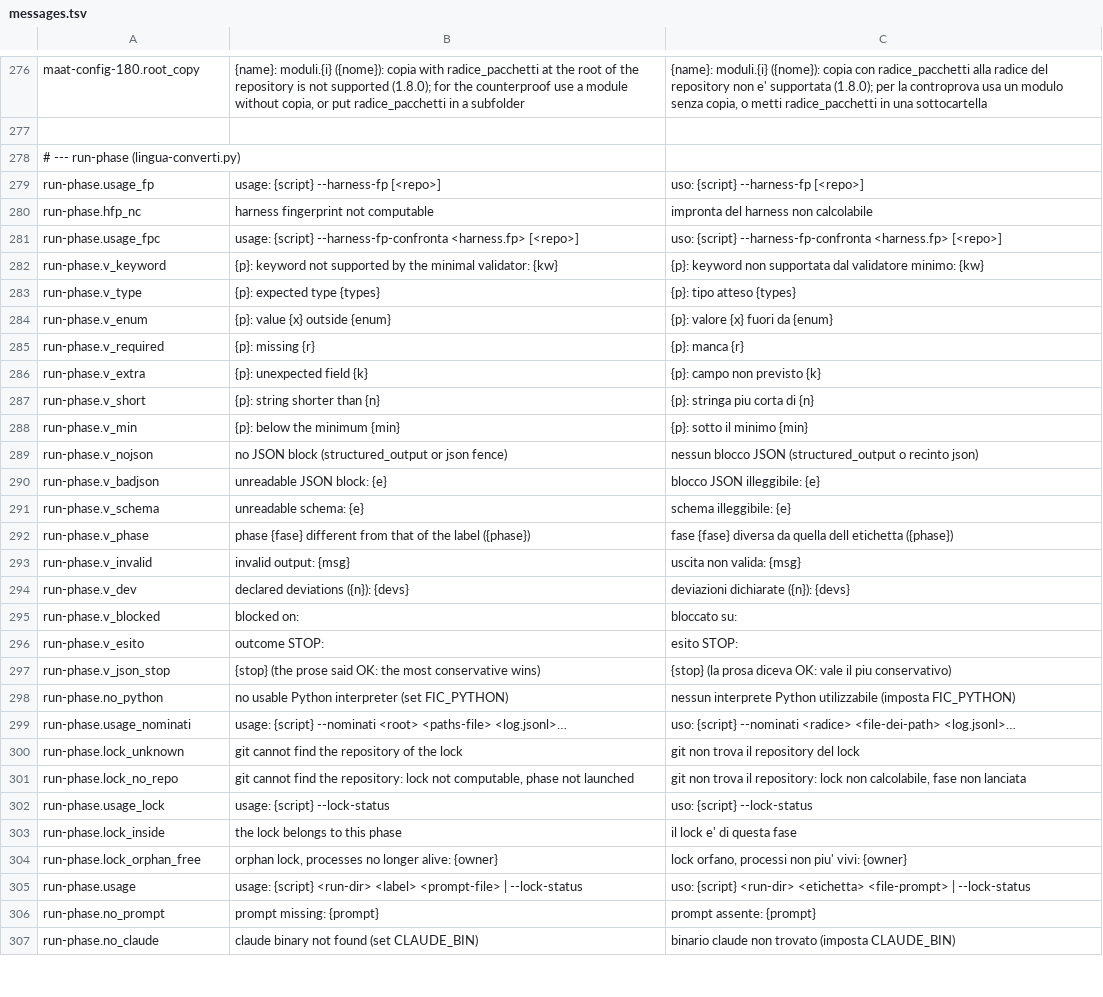
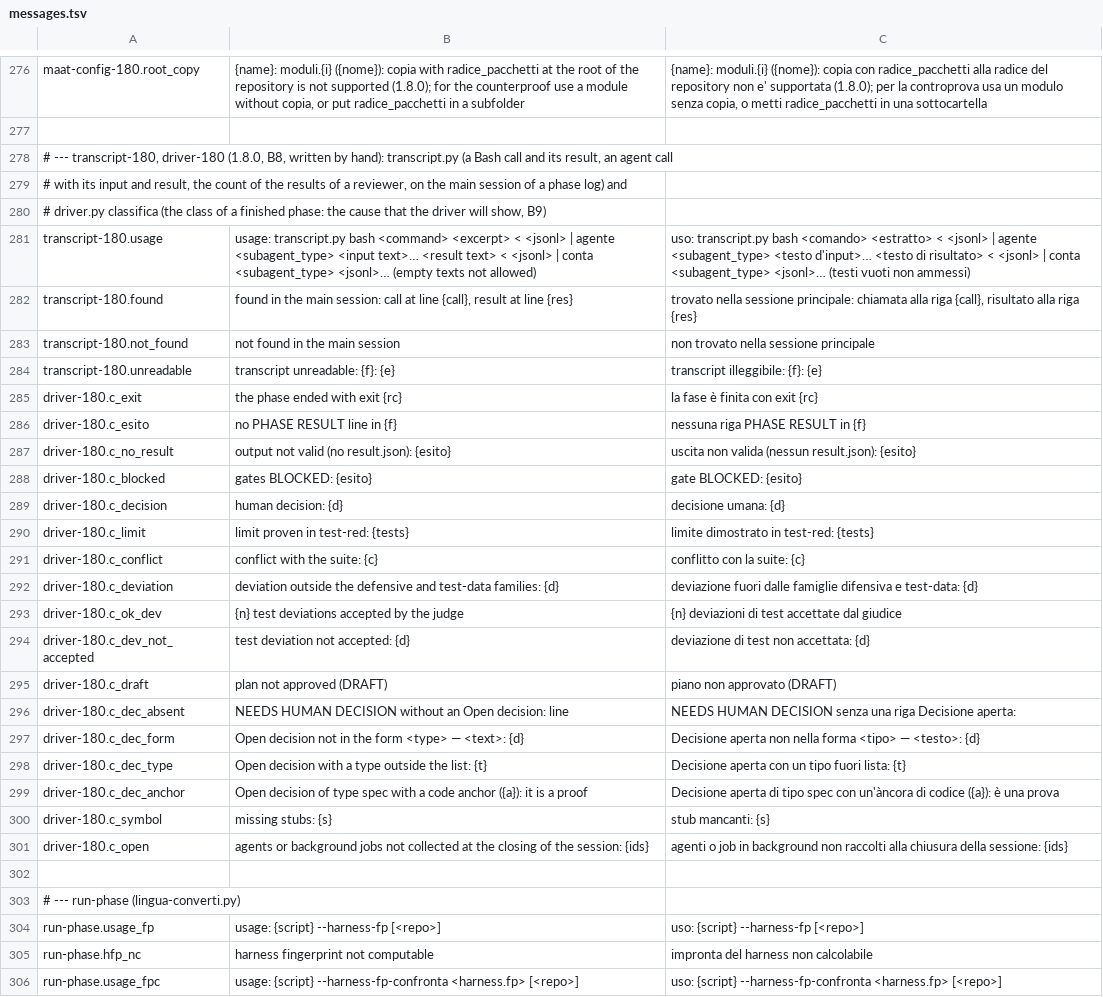
Before and after one commit to Diegoiorio/maat, a TSV file: plugins/maat/scripts/lib/messages.tsv, drawn as a sheet; only a part is shown, gaps mark what is left out; the shorter side is filled out with more unchanged rows.

```diff
--- a/plugins/maat/scripts/lib/messages.tsv
+++ b/plugins/maat/scripts/lib/messages.tsv
@@ -277,2 +277,27 @@ maat-config-180.root_copy	{name}: moduli.{i} ({nome}): copia with radice_pacchet
 
+# --- transcript-180, driver-180 (1.8.0, B8, written by hand): transcript.py (a Bash call and its result, an agent call
+# with its input and result, the count of the results of a reviewer, on the main session of a phase log) and
+# driver.py classifica (the class of a finished phase: the cause that the driver will show, B9)
+transcript-180.usage	usage: transcript.py bash <command> <excerpt> < <jsonl> | agente <subagent_type> <input text>… <result text> < <jsonl> | conta <subagent_type> <jsonl>… (empty texts not allowed)	uso: transcript.py bash <comando> <estratto> < <jsonl> | agente <subagent_type> <testo d'input>… <testo di risultato> < <jsonl> | conta <subagent_type> <jsonl>… (testi vuoti non ammessi)
+transcript-180.found	found in the main session: call at line {call}, result at line {res}	trovato nella sessione principale: chiamata alla riga {call}, risultato alla riga {res}
+transcript-180.not_found	not found in the main session	non trovato nella sessione principale
+transcript-180.unreadable	transcript unreadable: {f}: {e}	transcript illeggibile: {f}: {e}
+driver-180.c_exit	the phase ended with exit {rc}	la fase è finita con exit {rc}
+driver-180.c_esito	no PHASE RESULT line in {f}	nessuna riga PHASE RESULT in {f}
+driver-180.c_no_result	output not valid (no result.json): {esito}	uscita non valida (nessun result.json): {esito}
+driver-180.c_blocked	gates BLOCKED: {esito}	gate BLOCKED: {esito}
+driver-180.c_decision	human decision: {d}	decisione umana: {d}
+driver-180.c_limit	limit proven in test-red: {tests}	limite dimostrato in test-red: {tests}
+driver-180.c_conflict	conflict with the suite: {c}	conflitto con la suite: {c}
+driver-180.c_deviation	deviation outside the defensive and test-data families: {d}	deviazione fuori dalle famiglie difensiva e test-data: {d}
+driver-180.c_ok_dev	{n} test deviations accepted by the judge	{n} deviazioni di test accettate dal giudice
+driver-180.c_dev_not_accepted	test deviation not accepted: {d}	deviazione di test non accettata: {d}
+driver-180.c_draft	plan not approved (DRAFT)	piano non approvato (DRAFT)
+driver-180.c_dec_absent	NEEDS HUMAN DECISION without an Open decision: line	NEEDS HUMAN DECISION senza una riga Decisione aperta:
+driver-180.c_dec_form	Open decision not in the form <type> — <text>: {d}	Decisione aperta non nella forma <tipo> — <testo>: {d}
+driver-180.c_dec_type	Open decision with a type outside the list: {t}	Decisione aperta con un tipo fuori lista: {t}
+driver-180.c_dec_anchor	Open decision of type spec with a code anchor ({a}): it is a proof	Decisione aperta di tipo spec con un'àncora di codice ({a}): è una prova
+driver-180.c_symbol	missing stubs: {s}	stub mancanti: {s}
+driver-180.c_open	agents or background jobs not collected at the closing of the session: {ids}	agenti o job in background non raccolti alla chiusura della sessione: {ids}
+
 # --- run-phase (lingua-converti.py)
```
Also changed, not shown: 6 other files.
